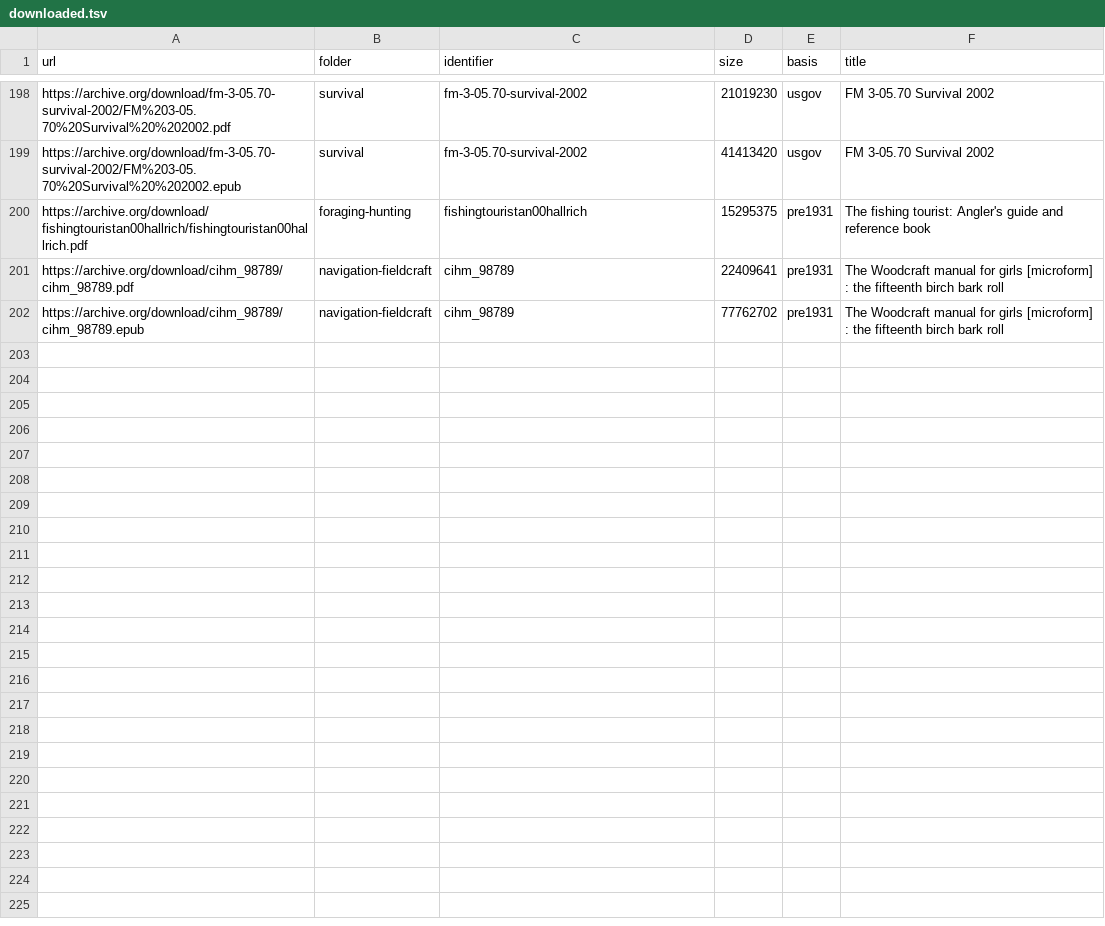
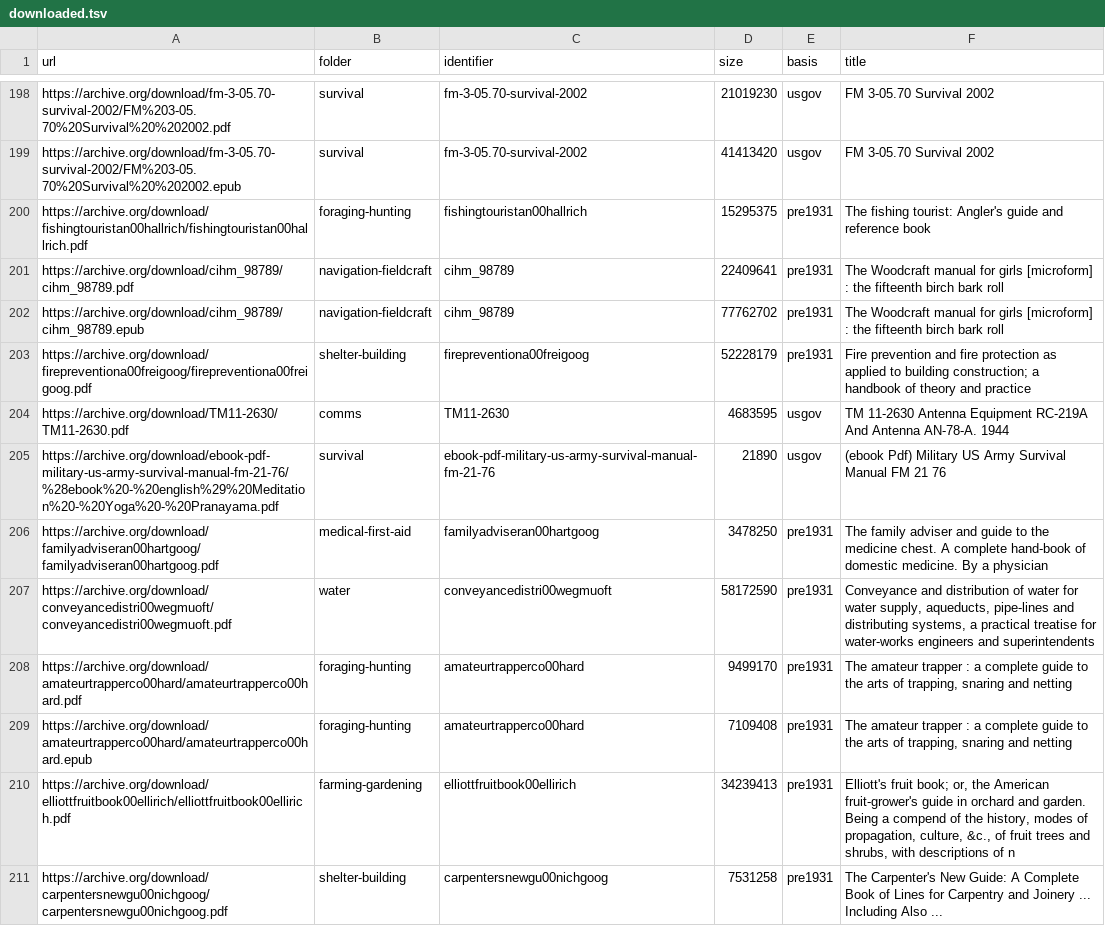
Before and after one commit to anakinmanakin/FieldManualRepository, a TSV file: catalog/downloaded.tsv, drawn as a sheet; only a part is shown, gaps mark what is left out; the diff covers the shown part only.

```diff
--- a/catalog/downloaded.tsv
+++ b/catalog/downloaded.tsv
@@ -202 +202,10 @@ https://archive.org/download/cihm_98789/cihm_98789.pdf	navigation-fieldcraft	cih
 https://archive.org/download/cihm_98789/cihm_98789.epub	navigation-fieldcraft	cihm_98789	77762702	pre1931	The Woodcraft manual for girls [microform] : the fifteenth birch bark roll
+https://archive.org/download/firepreventiona00freigoog/firepreventiona00freigoog.pdf	shelter-building	firepreventiona00freigoog	52228179	pre1931	Fire prevention and fire protection as applied to building construction; a handbook of theory and practice
+https://archive.org/download/TM11-2630/TM11-2630.pdf	comms	TM11-2630	4683595	usgov	TM 11-2630 Antenna Equipment RC-219A And Antenna AN-78-A. 1944
+https://archive.org/download/ebook-pdf-military-us-army-survival-manual-fm-21-76/%28ebook%20-%20english%29%20Meditation%20-%20Yoga%20-%20Pranayama.pdf	survival	ebook-pdf-military-us-army-survival-manual-fm-21-76	21890	usgov	(ebook Pdf) Military US Army Survival Manual FM 21 76
+https://archive.org/download/familyadviseran00hartgoog/familyadviseran00hartgoog.pdf	medical-first-aid	familyadviseran00hartgoog	3478250	pre1931	The family adviser and guide to the medicine chest. A complete hand-book of domestic medicine. By a physician
+https://archive.org/download/conveyancedistri00wegmuoft/conveyancedistri00wegmuoft.pdf	water	conveyancedistri00wegmuoft	58172590	pre1931	Conveyance and distribution of water for water supply, aqueducts, pipe-lines and distributing systems, a practical treatise for water-works engineers and superintendents
+https://archive.org/download/amateurtrapperco00hard/amateurtrapperco00hard.pdf	foraging-hunting	amateurtrapperco00hard	9499170	pre1931	The amateur trapper : a complete guide to the arts of trapping, snaring and netting
+https://archive.org/download/amateurtrapperco00hard/amateurtrapperco00hard.epub	foraging-hunting	amateurtrapperco00hard	7109408	pre1931	The amateur trapper : a complete guide to the arts of trapping, snaring and netting
+https://archive.org/download/elliottfruitbook00ellirich/elliottfruitbook00ellirich.pdf	farming-gardening	elliottfruitbook00ellirich	34239413	pre1931	Elliott's fruit book; or, the American fruit-grower's guide in orchard and garden. Being a compend of the history, modes of propagation, culture, &c., of fruit trees and shrubs, with descriptions of n
+https://archive.org/download/carpentersnewgu00nichgoog/carpentersnewgu00nichgoog.pdf	shelter-building	carpentersnewgu00nichgoog	7531258	pre1931	The Carpenter's New Guide: A Complete Book of Lines for Carpentry and Joinery ... Including Also ...
```
Also changed, not shown: 9 added rows elsewhere in this file, 21 other files.
